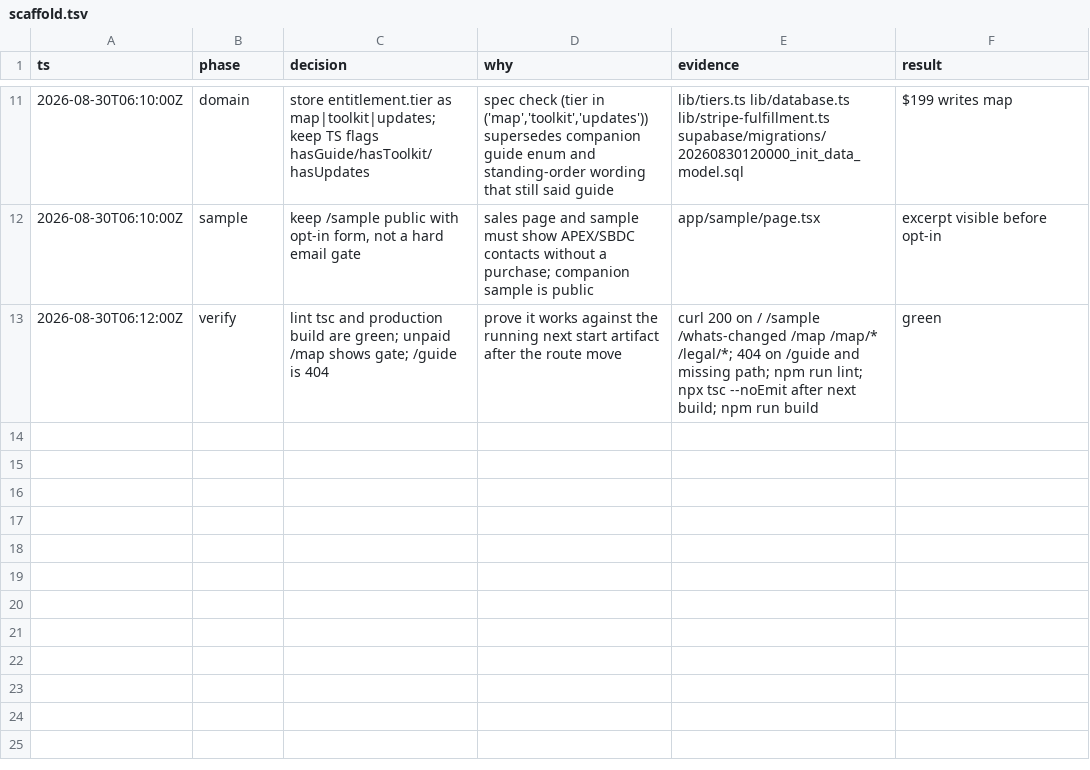
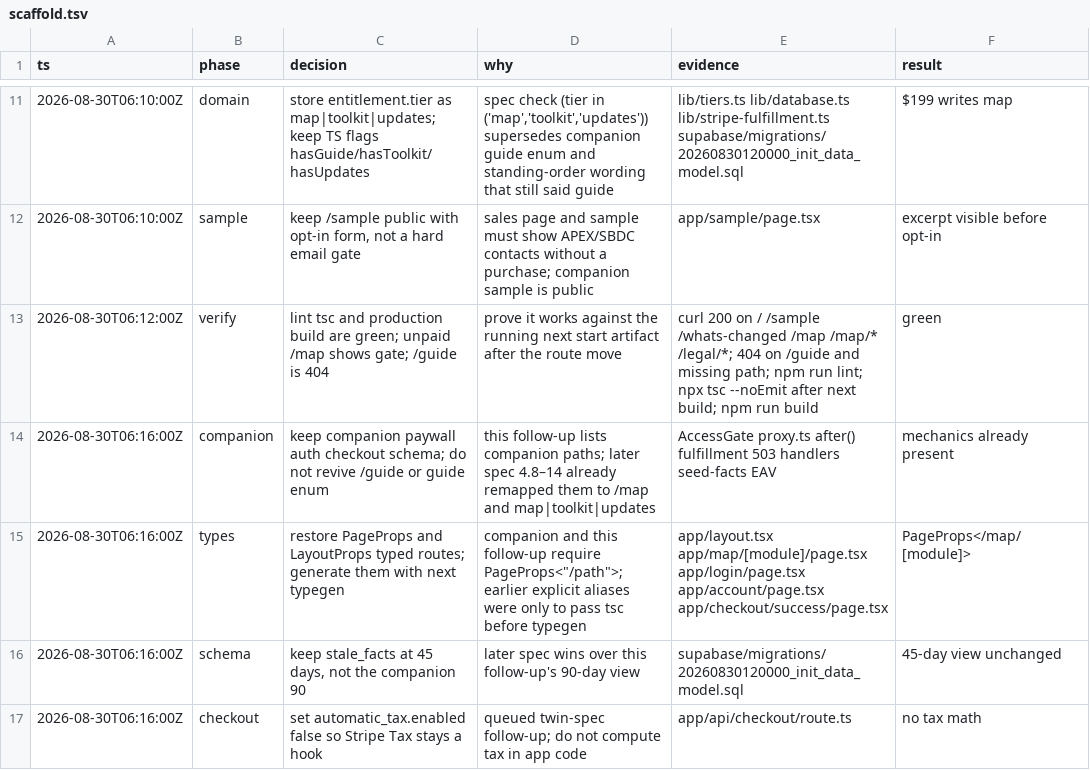
Before and after one commit to NicholasGil/huntsvillegovcon, a TSV file: .audit/scaffold.tsv, drawn as a sheet; only a part is shown, gaps mark what is left out; the diff names each change by its address in the sheet, - before the commit and + after, or states it on an @@ line.

```diff
--- a/.audit/scaffold.tsv
+++ b/.audit/scaffold.tsv
+row 14: 2026-08-30T06:16:00Z | companion | keep companion paywall auth checkout schema; do not revive /guide or guide enum | this follow-up lists companion paths; later spec 4.8–14 already remapped them to /map and map|toolkit|updates | AccessGate proxy.ts after() fulfillment 503 handlers seed-facts EAV | mechanics already present
+row 15: 2026-08-30T06:16:00Z | types | restore PageProps and LayoutProps typed routes; generate them with next typegen | companion and this follow-up require PageProps<"/path">; earlier explicit aliases were only to pass tsc before typegen | app/layout.tsx app/map/[module]/page.tsx app/login/page.tsx app/account/page.tsx app/checkout/success/page.tsx | PageProps</map/[module]>
+row 16: 2026-08-30T06:16:00Z | schema | keep stale_facts at 45 days, not the companion 90 | later spec wins over this follow-up's 90-day view | supabase/migrations/20260830120000_init_data_model.sql | 45-day view unchanged
+row 17: 2026-08-30T06:16:00Z | checkout | set automatic_tax.enabled false so Stripe Tax stays a hook | queued twin-spec follow-up; do not compute tax in app code | app/api/checkout/route.ts | no tax math
```
Also changed, not shown: 6 other files.
